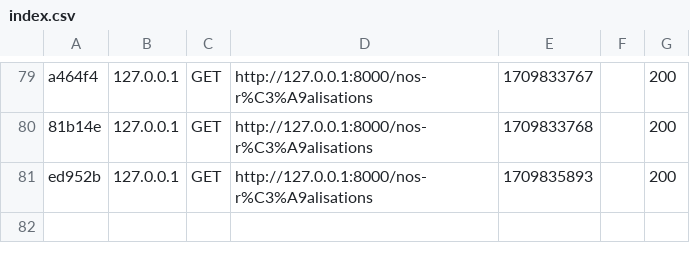
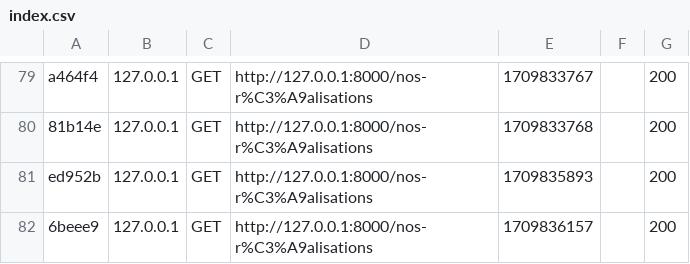
Before and after one commit to DavidKDevui/lookaround, a CSV file: lookaround/var/cache/dev/profiler/index.csv, drawn as a sheet; only a part is shown, gaps mark what is left out; the diff names each change by its address in the sheet, - before the commit and + after, or states it on an @@ line.

```diff
--- a/lookaround/var/cache/dev/profiler/index.csv
+++ b/lookaround/var/cache/dev/profiler/index.csv
+row 82: 6beee9 | 127.0.0.1 | GET | http://127.0.0.1:8000/nos-r%C3%A9alisations | 1709836157 |  | 200
```
Also changed, not shown: 6 other files.
